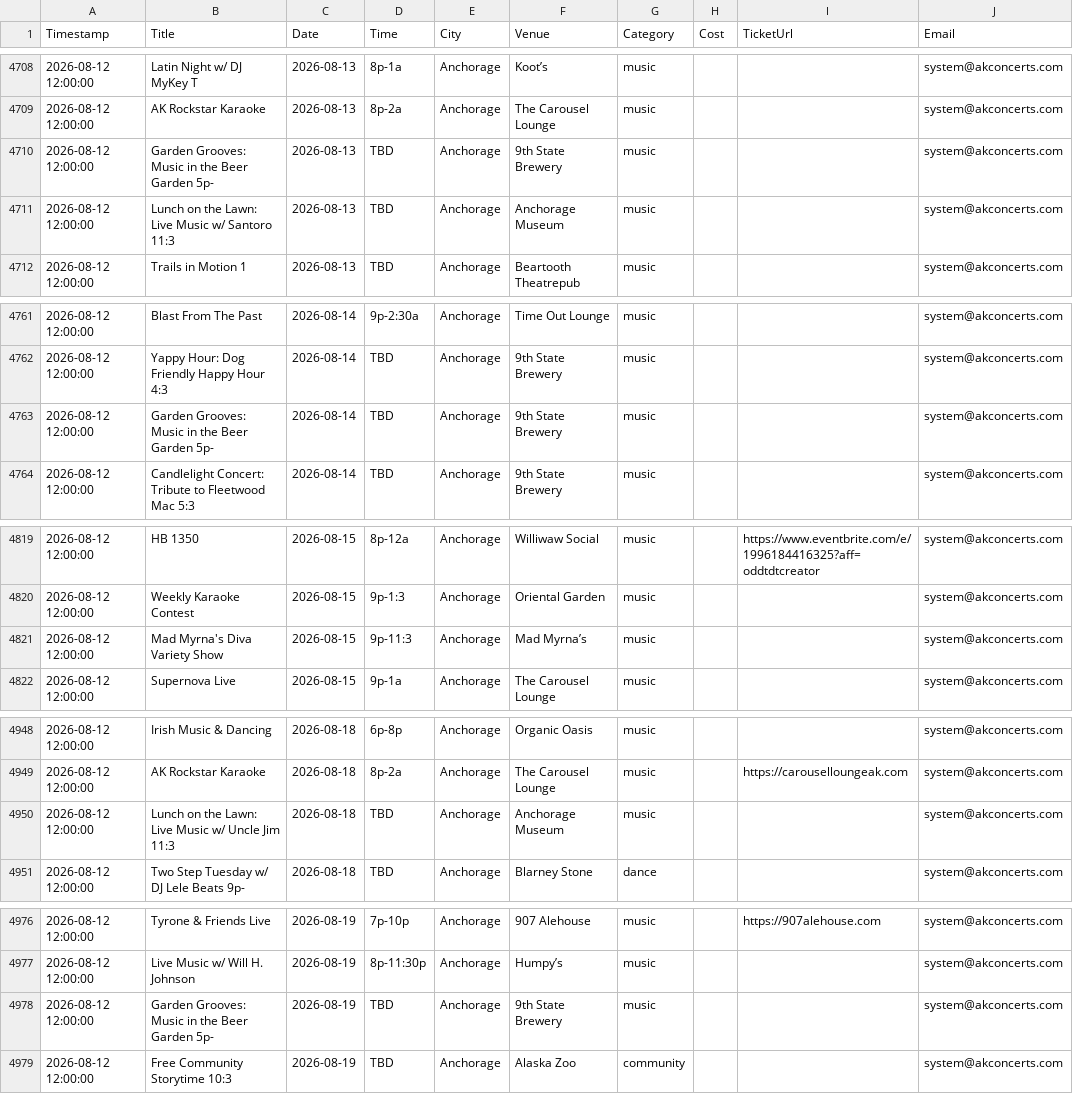
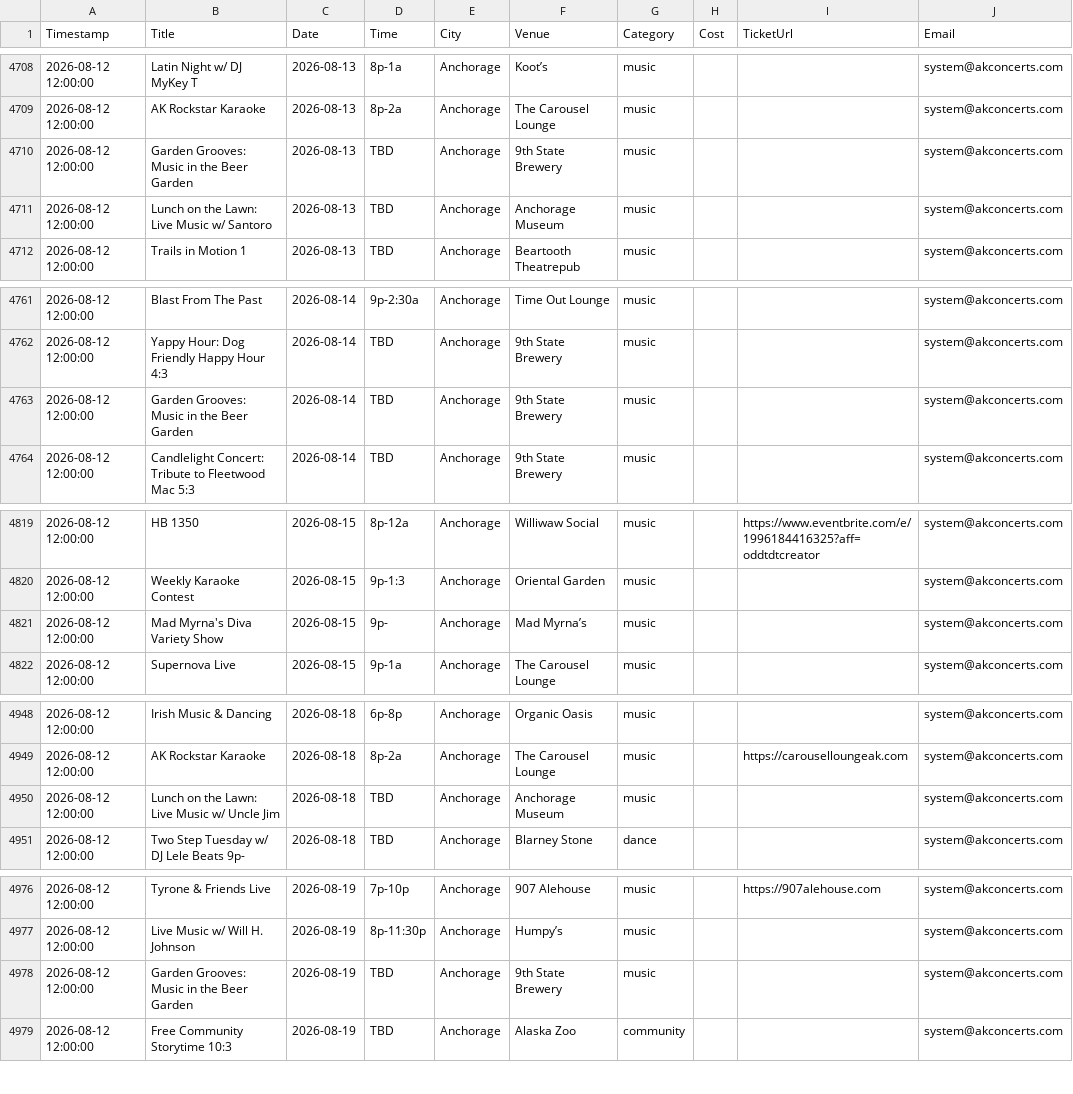
Before and after one commit to akconcerts/events, a CSV file: AK_Concerts_Master_Sheet_Template.csv, drawn as a sheet; only a part is shown, gaps mark what is left out; the diff names each change by its address in the sheet, - before the commit and + after, or states it on an @@ line.

Commit message:
Fix master database CSVs/JSONs and prebuild merge script to eliminate truncated title timestamp artifacts

```diff
--- a/AK_Concerts_Master_Sheet_Template.csv
+++ b/AK_Concerts_Master_Sheet_Template.csv
-B4710 (Title): Garden Grooves: Music in the Beer Garden 5p-
+B4710 (Title): Garden Grooves: Music in the Beer Garden
-B4711 (Title): Lunch on the Lawn: Live Music w/ Santoro 11:3
+B4711 (Title): Lunch on the Lawn: Live Music w/ Santoro
-B4763 (Title): Garden Grooves: Music in the Beer Garden 5p-
+B4763 (Title): Garden Grooves: Music in the Beer Garden
-D4821 (Time): 9p-11:3
+D4821 (Time): 9p-
-B4950 (Title): Lunch on the Lawn: Live Music w/ Uncle Jim 11:3
+B4950 (Title): Lunch on the Lawn: Live Music w/ Uncle Jim
-B4978 (Title): Garden Grooves: Music in the Beer Garden 5p-
+B4978 (Title): Garden Grooves: Music in the Beer Garden
```
Also changed, not shown: events.csv, events_template.csv, 4 other files.
